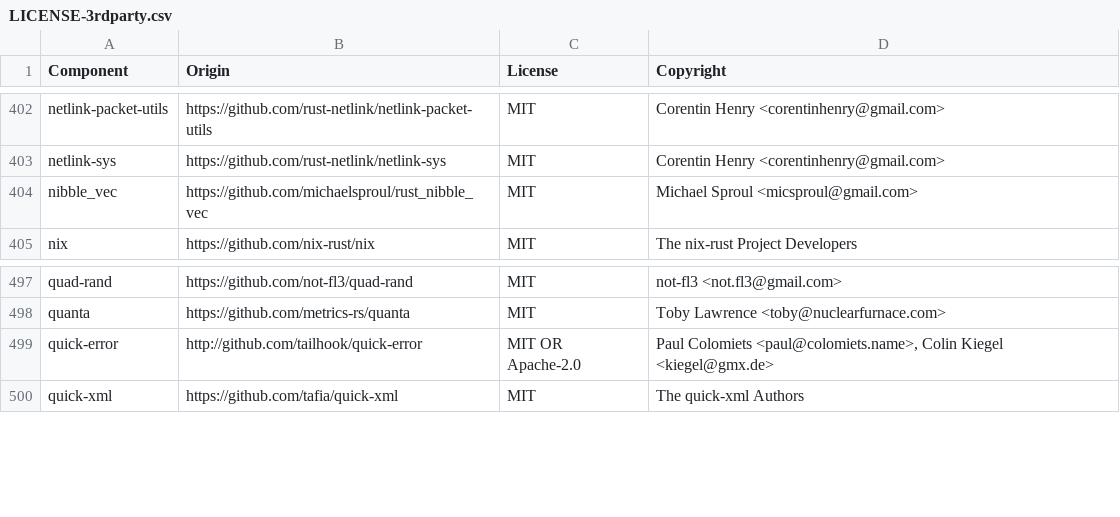
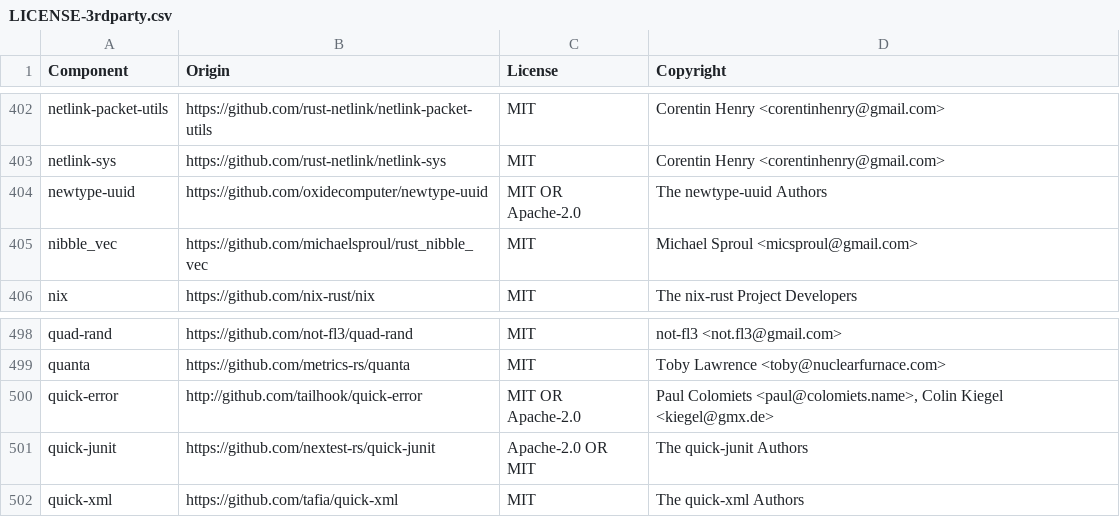
Before and after one commit to gllb/vector, a CSV file: LICENSE-3rdparty.csv, drawn as a sheet; only a part is shown, gaps mark what is left out.

Commit message:
feat(unit tests): add ability to generate JUnit reports (#22857)
* add junit reports

* add license

* fix fmt

* add changelog fragment

* use option for junit path

* rename variable

* switch to using a struct

* fix warnings

```diff
--- a/LICENSE-3rdparty.csv
+++ b/LICENSE-3rdparty.csv
@@ -403,2 +403,3 @@ netlink-packet-utils,https://github.com/rust-netlink/netlink-packet-utils,MIT,Co
 netlink-sys,https://github.com/rust-netlink/netlink-sys,MIT,Corentin Henry <corentinhenry@gmail.com>
+newtype-uuid,https://github.com/oxidecomputer/newtype-uuid,MIT OR Apache-2.0,The newtype-uuid Authors
 nibble_vec,https://github.com/michaelsproul/rust_nibble_vec,MIT,Michael Sproul <micsproul@gmail.com>
@@ -499,2 +500,3 @@ quanta,https://github.com/metrics-rs/quanta,MIT,Toby Lawrence <toby@nuclearfurna
 quick-error,http://github.com/tailhook/quick-error,MIT OR Apache-2.0,"Paul Colomiets <paul@colomiets.name>, Colin Kiegel <kiegel@gmx.de>"
+quick-junit,https://github.com/nextest-rs/quick-junit,Apache-2.0 OR MIT,The quick-junit Authors
 quick-xml,https://github.com/tafia/quick-xml,MIT,The quick-xml Authors
```
Also changed, not shown: 3 other files.
